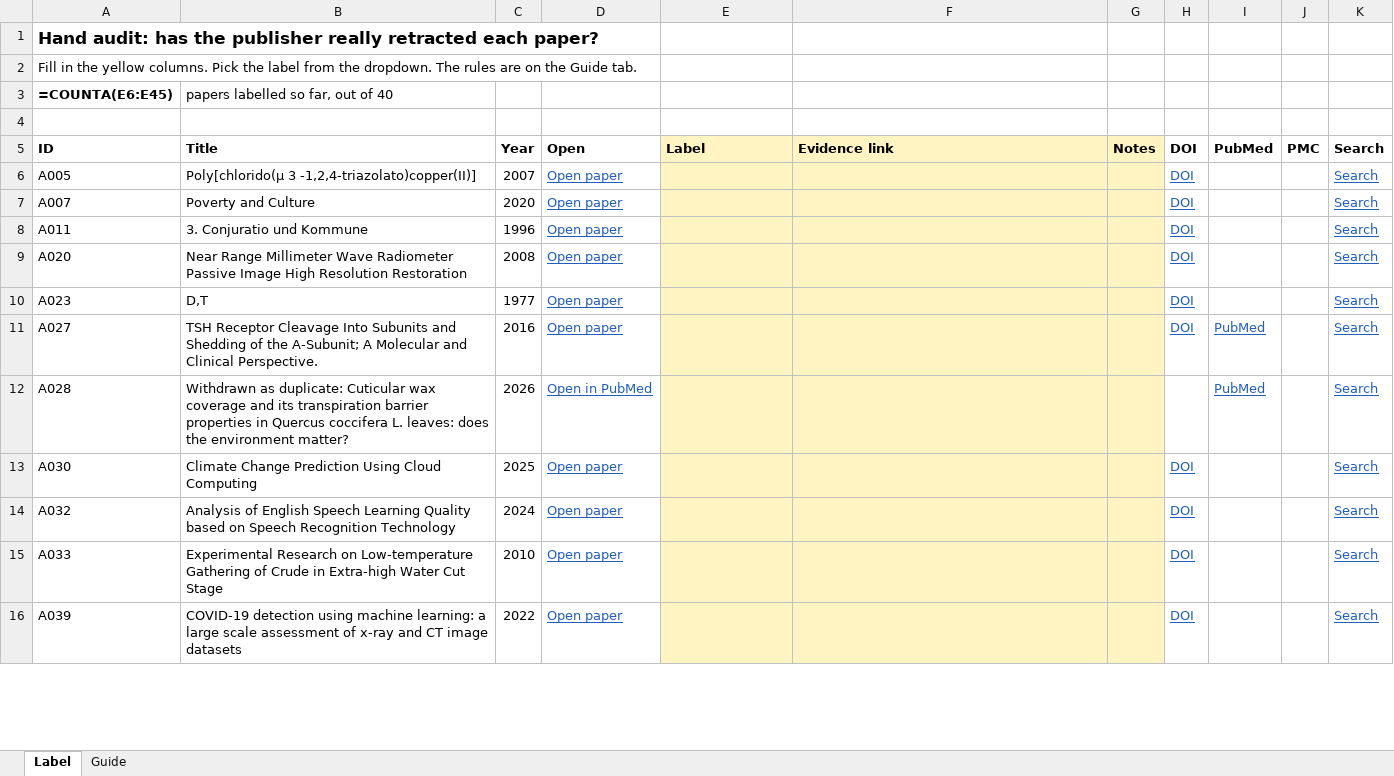
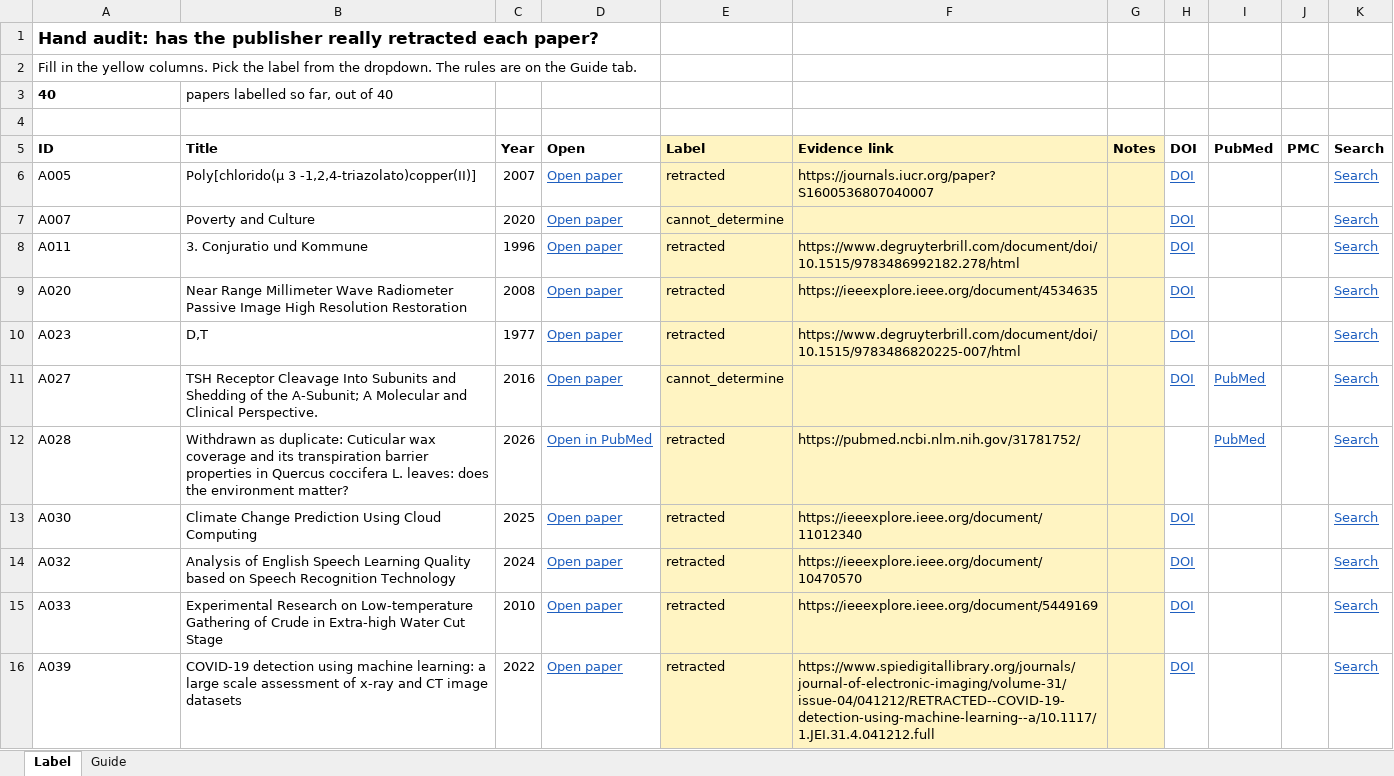
Before and after one commit to TanayPratapSingh/afterlife, an Excel workbook: audit/labels_second.xlsx, sheet Label, drawn as a sheet; only a part is shown; values as stored, in another font and other column widths than the file's, no borders; formulas without a stored value are shown as written; conditional formats not drawn; the diff covers the shown part only; the diff names each change by its address in the sheet, - before the commit and + after, or states it on an @@ line.

Commit message:
Report agreement between the two audit labellers
A second labeller, blind to the first labels, labelled 40 of the 200 audit
rows: 92.5% agreement, Cohen's kappa 0.80 on all labels and 1.0 on retracted
against everything else (runs/20261029T040003Z-audit-agree.json). No
disagreement involves retracted. The first labels stay the primary estimate.
The paper, README, and RESULTS now report it, and both PDFs are rebuilt.

```diff
--- a/audit/labels_second.xlsx (sheet Label)
+++ b/audit/labels_second.xlsx (sheet Label)
-A3: =COUNTA(E6:E45)
+A3: 40
-E6: (empty)
+E6: retracted
-F6: (empty)
+F6: https://journals.iucr.org/paper?S1600536807040007
-E7: (empty)
+E7: cannot_determine
-E8:E10: (empty)
+E8:E10: retracted
-F8: (empty)
+F8: https://www.degruyterbrill.com/document/doi/10.1515/9783486992182.278/html
-F9: (empty)
+F9: https://ieeexplore.ieee.org/document/4534635
-F10: (empty)
+F10: https://www.degruyterbrill.com/document/doi/10.1515/9783486820225-007/html
-E11: (empty)
+E11: cannot_determine
-E12:E16: (empty)
+E12:E16: retracted
-F12: (empty)
+F12: https://pubmed.ncbi.nlm.nih.gov/31781752/
-F13: (empty)
+F13: https://ieeexplore.ieee.org/document/11012340
-F14: (empty)
+F14: https://ieeexplore.ieee.org/document/10470570
-F15: (empty)
+F15: https://ieeexplore.ieee.org/document/5449169
-F16: (empty)
+F16: https://www.spiedigitallibrary.org/journals/journal-of-electronic-imaging/volume-31/issue-04/041212/RETRACTED--COVID-19-detection-using-machine-learning--a/10.1117/1.JEI.31.4.041212.full
```
Also changed, not shown: 53 edited cells elsewhere in this sheet, 9 other files.
